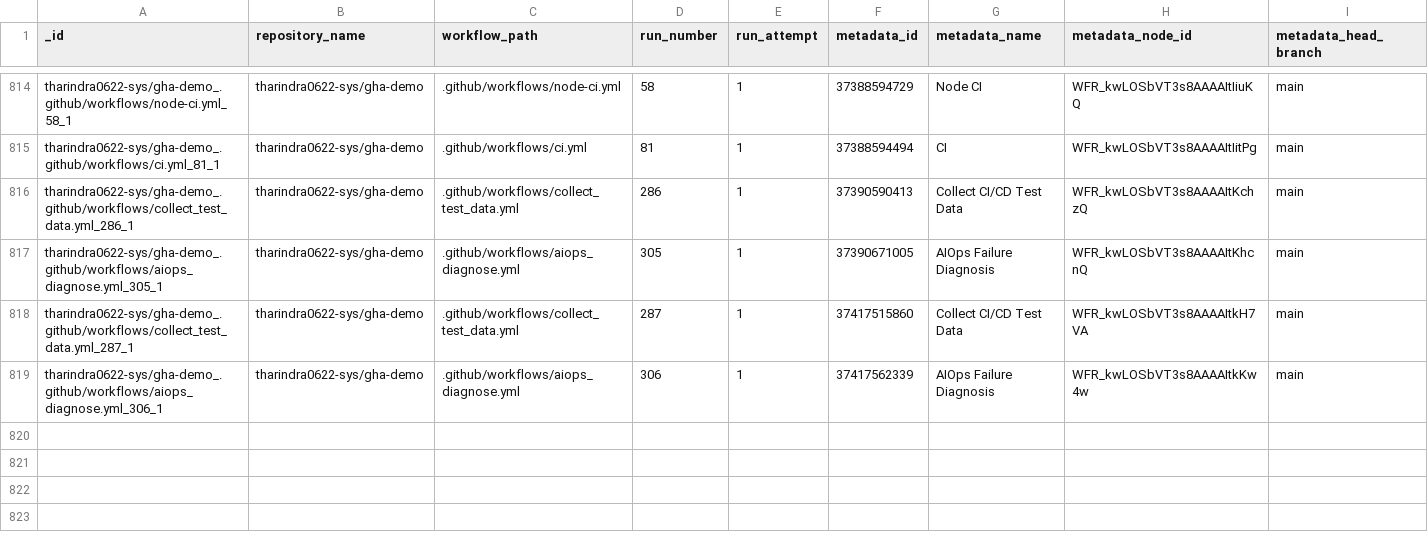
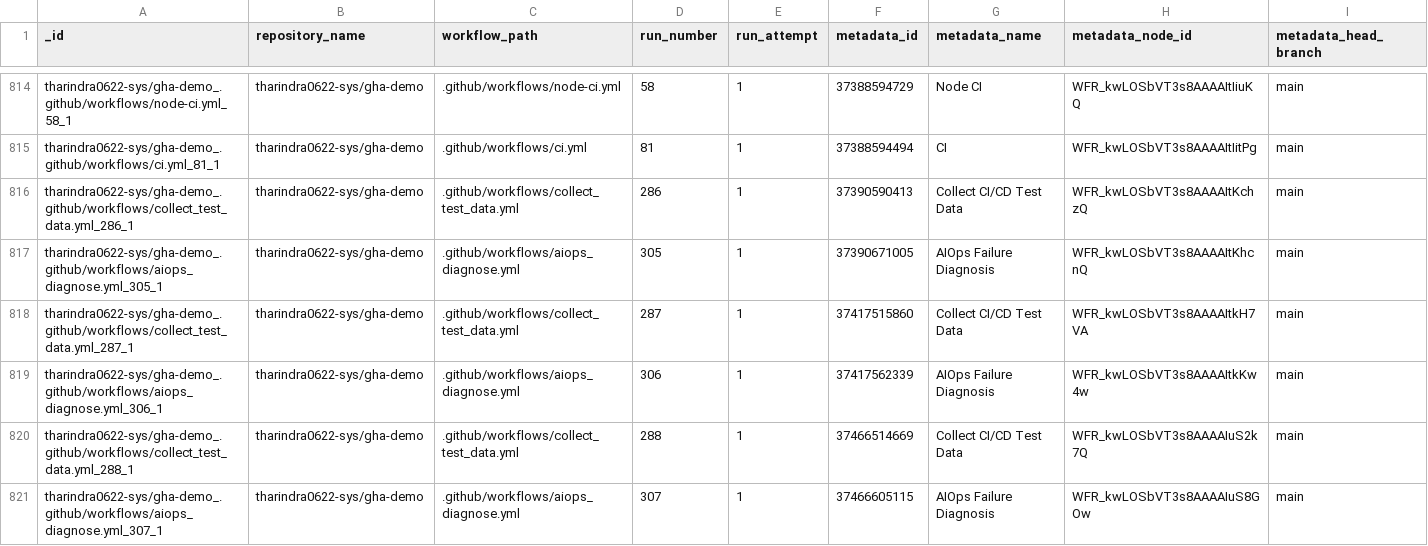
Before and after one commit to tharindra0622-sys/gha-demo, a CSV file: data/test_data.csv, drawn as a sheet; only a part is shown, gaps mark what is left out; rows hold the shown columns only; the diff names each change by its address in the sheet, - before the commit and + after, or states it on an @@ line.

```diff
--- a/data/test_data.csv
+++ b/data/test_data.csv
+row 820: tharindra0622-sys/gha-demo_.github/workflows/collect_test_data.yml_288_1 | tharindra0622-sys/gha-demo | .github/workflows/collect_test_data.yml | 288 | 1 | 37466514669 | Collect CI/CD Test Data | WFR_kwLOSbVT3s8AAAAIuS2k7Q | main
+row 821: tharindra0622-sys/gha-demo_.github/workflows/aiops_diagnose.yml_307_1 | tharindra0622-sys/gha-demo | .github/workflows/aiops_diagnose.yml | 307 | 1 | 37466605115 | AIOps Failure Diagnosis | WFR_kwLOSbVT3s8AAAAIuS8GOw | main
```
Also changed, not shown: 2 other files.
